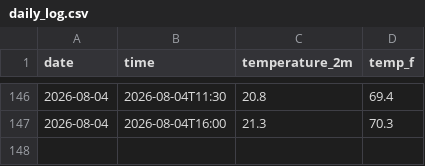
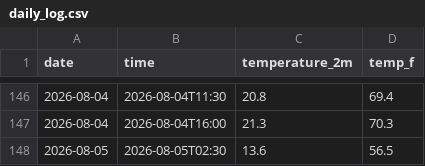
Before and after one commit to BryanC0305/weather-tracker, a CSV file: daily_log.csv, drawn as a sheet; only a part is shown, gaps mark what is left out.

```diff
--- a/daily_log.csv
+++ b/daily_log.csv
@@ -147 +147,2 @@ date,time,temperature_2m,temp_f
 2026-08-04,2026-08-04T16:00,21.3,70.3
+2026-08-05,2026-08-05T02:30,13.6,56.5
```
Also changed, not shown: 1 other file.
